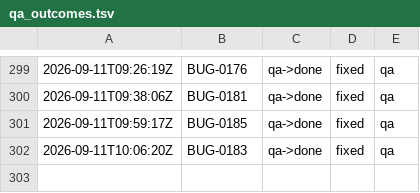
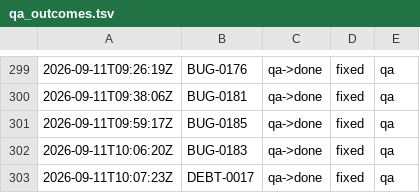
Before and after one commit to kblabsths/KPop-Social-Admin, a TSV file: agenticflow/tracker/qa_outcomes.tsv, drawn as a sheet; only a part is shown, gaps mark what is left out.

```diff
--- a/agenticflow/tracker/qa_outcomes.tsv
+++ b/agenticflow/tracker/qa_outcomes.tsv
@@ -302 +302,2 @@
 2026-09-11T10:06:20Z	BUG-0183	qa->done	fixed	qa
+2026-09-11T10:07:23Z	DEBT-0017	qa->done	fixed	qa
```
Also changed, not shown: agenticflow/tracker/gate_fires.tsv, 3 other files.
